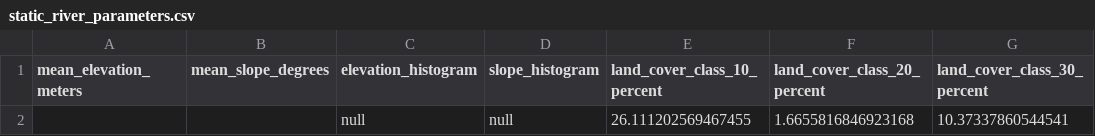
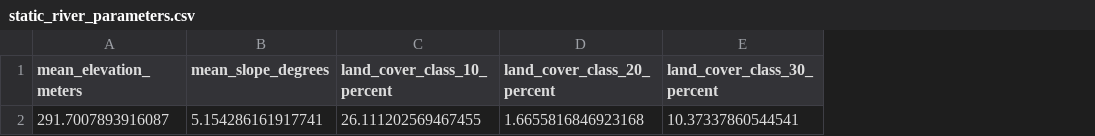
Before and after one commit to anjorisarabhai/SatarkMitra-Disaster-Management-System, a CSV file: data/river/static_river_parameters.csv, drawn as a sheet; only a part is shown; the diff names each change by its address in the sheet, - before the commit and + after, or states it on an @@ line.

Commit message:
null values issue fixed

```diff
--- a/data/river/static_river_parameters.csv
+++ b/data/river/static_river_parameters.csv
-column C (elevation_histogram), row 2: null
-column D (slope_histogram), row 2: null
-A2 (mean_elevation_meters): (empty)
+A2 (mean_elevation_meters): 291.7007893916087
-B2 (mean_slope_degrees): (empty)
+B2 (mean_slope_degrees): 5.154286161917741
```
Also changed, not shown: 1 other file.
